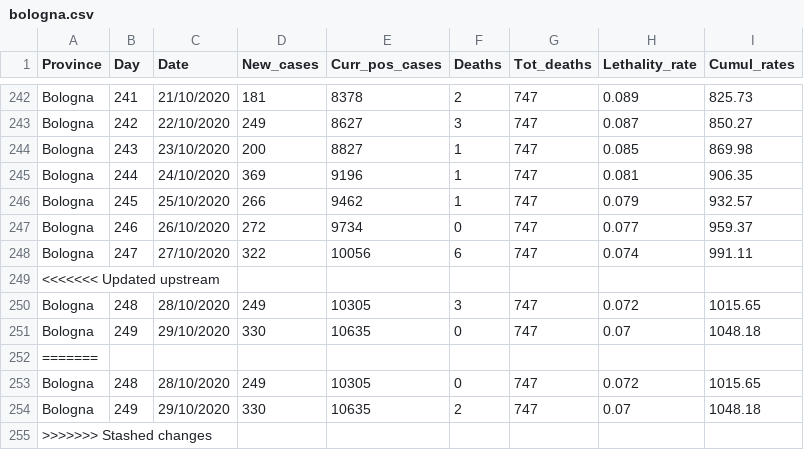
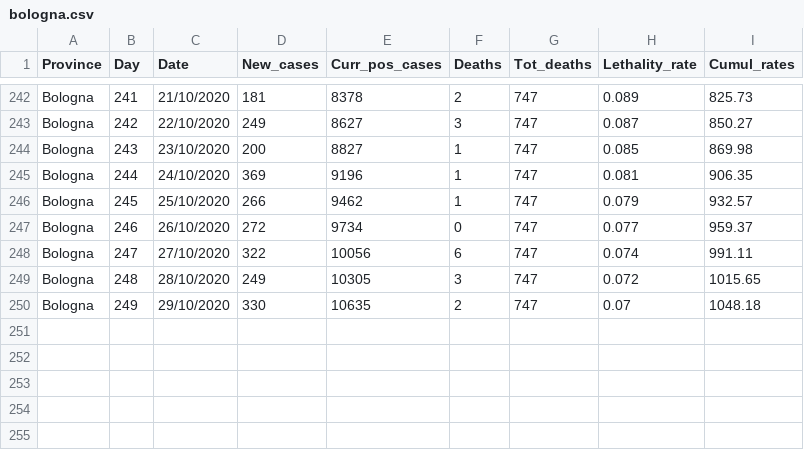
Before and after one commit to CEEDS-DEMM/COVID-Pro-Dataset, a CSV file: Deaths_Emilia-Romagna/bologna.csv, drawn as a sheet; only a part is shown, gaps mark what is left out.

```diff
--- a/Deaths_Emilia-Romagna/bologna.csv
+++ b/Deaths_Emilia-Romagna/bologna.csv
@@ -248,8 +248,3 @@ Bologna,246,26/10/2020,272,9734,0,747,0.077,959.37
 Bologna,247,27/10/2020,322,10056,6,747,0.074,991.11
-<<<<<<< Updated upstream
 Bologna,248,28/10/2020,249,10305,3,747,0.072,1015.65
-Bologna,249,29/10/2020,330,10635,0,747,0.07,1048.18
-=======
-Bologna,248,28/10/2020,249,10305,0,747,0.072,1015.65
 Bologna,249,29/10/2020,330,10635,2,747,0.07,1048.18
->>>>>>> Stashed changes
```
Also changed, not shown: Deaths_Piemonte/alessandria.csv, Deaths_Piemonte/biella.csv, 48 other files.
